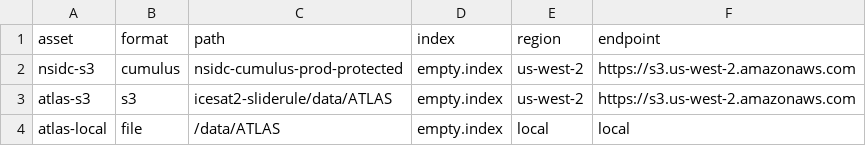
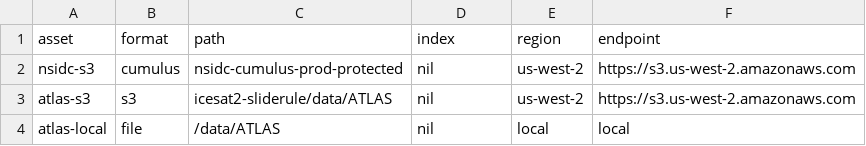
Before and after one commit to ksharonin/sliderule, a CSV file: plugins/icesat2/selftests/asset_directory.csv, drawn as a sheet.

Commit message:
lua scripts updated to support asset directory for pgc plugin

```diff
--- a/plugins/icesat2/selftests/asset_directory.csv
+++ b/plugins/icesat2/selftests/asset_directory.csv
@@ -1,4 +1,4 @@
 asset,          format,     path,                           index,          region,     endpoint
-nsidc-s3,       cumulus,    nsidc-cumulus-prod-protected,   empty.index,    us-west-2,  https://s3.us-west-2.amazonaws.com
-atlas-s3,       s3,         icesat2-sliderule/data/ATLAS,   empty.index,    us-west-2,  https://s3.us-west-2.amazonaws.com
-atlas-local,    file,       /data/ATLAS,                    empty.index,    local,      local
+nsidc-s3,       cumulus,    nsidc-cumulus-prod-protected,   nil,            us-west-2,  https://s3.us-west-2.amazonaws.com
+atlas-s3,       s3,         icesat2-sliderule/data/ATLAS,   nil,            us-west-2,  https://s3.us-west-2.amazonaws.com
+atlas-local,    file,       /data/ATLAS,                    nil,            local,      local
```
Also changed, not shown: 10 other files.
